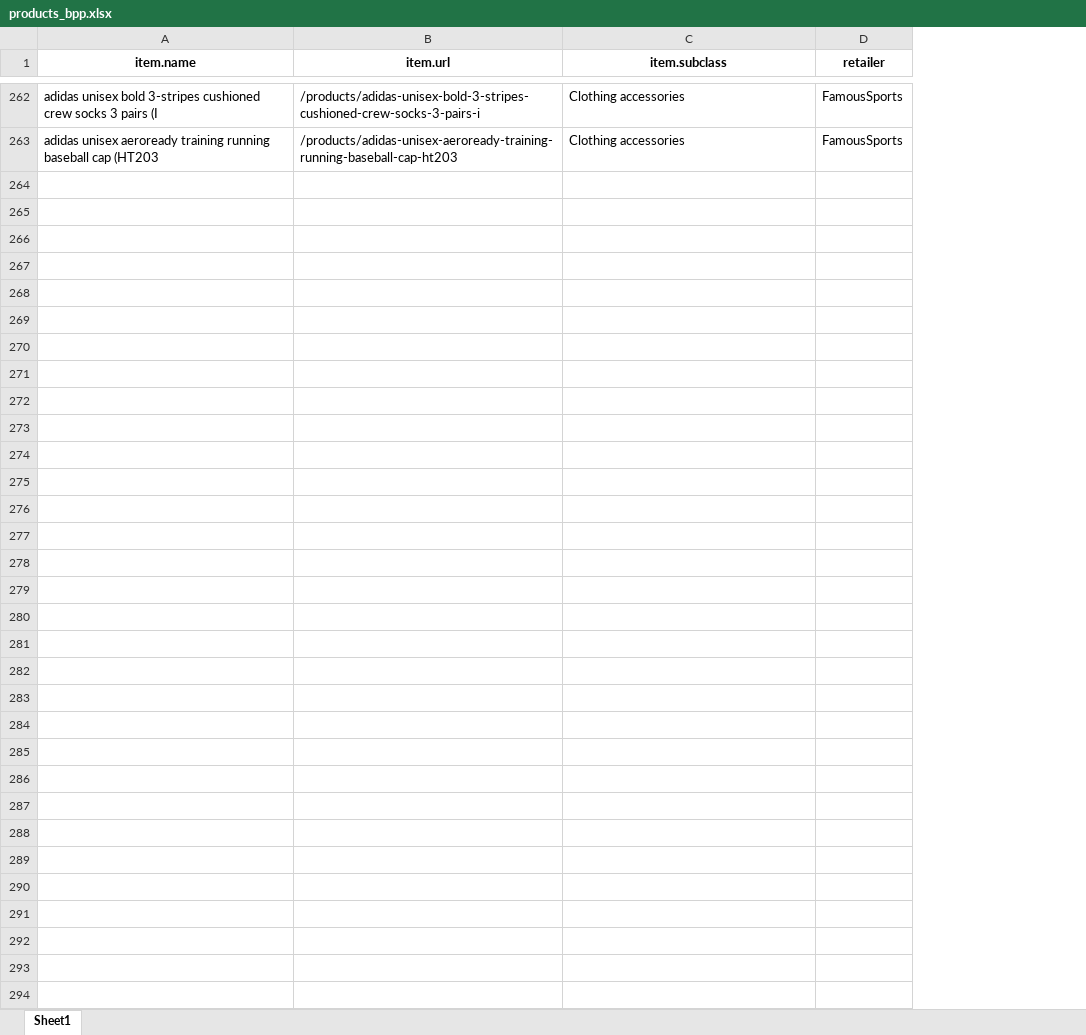
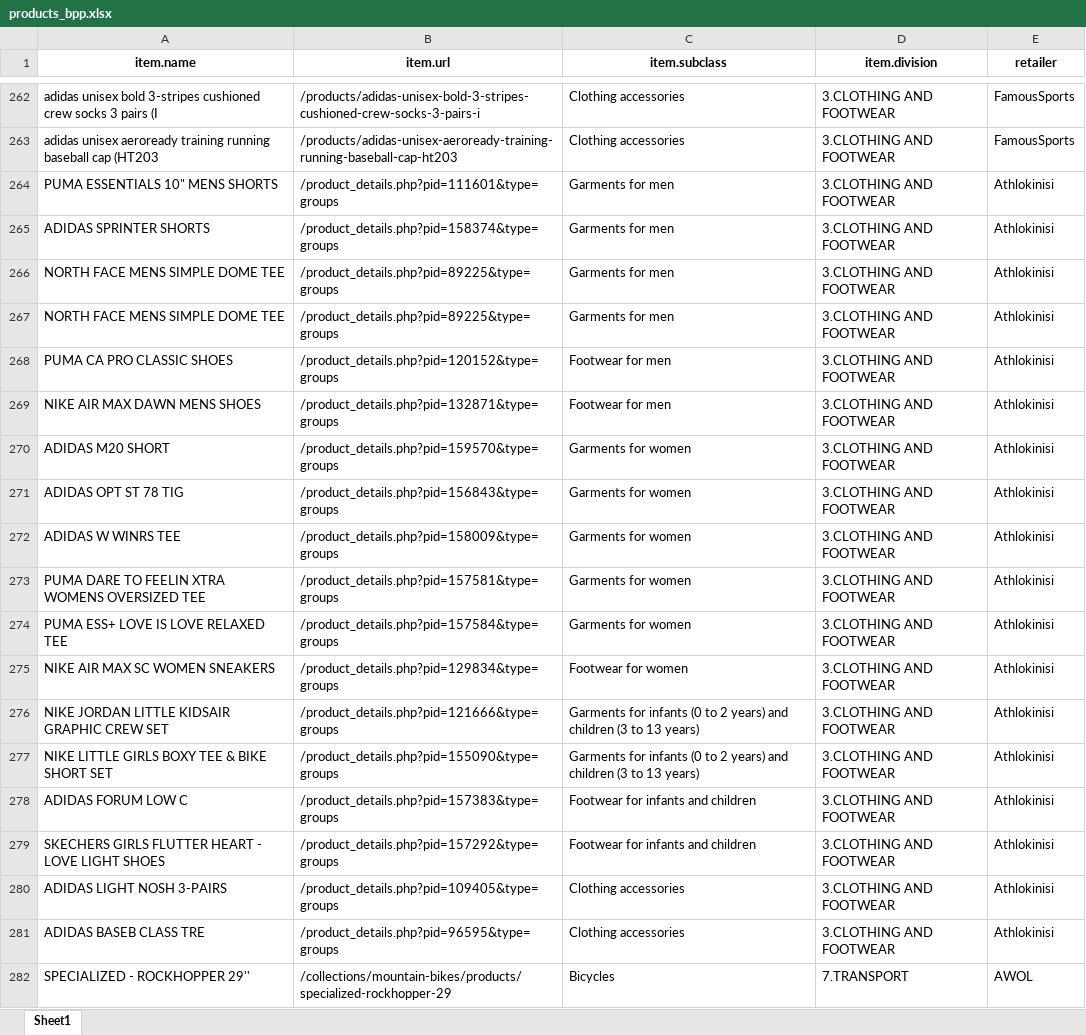
Before and after one commit to maria-papz/BillionPricesCyprusScrape, an Excel workbook: products_bpp.xlsx, sheet Sheet1, drawn as a sheet; only a part is shown, gaps mark what is left out; values as stored, in another font and other column widths than the file's, no borders; the diff covers the shown part only; the diff names each change by its address in the sheet, - before the commit and + after, or states it on an @@ line.

Commit message:
added new retailers

```diff
--- a/products_bpp.xlsx (sheet Sheet1)
+++ b/products_bpp.xlsx (sheet Sheet1)
+column D (item.division), rows 262-263: 3.CLOTHING AND FOOTWEAR | 3.CLOTHING AND FOOTWEAR
+row 264: PUMA ESSENTIALS 10" MENS SHORTS | /product_details.php?pid=111601&type=groups | Garments for men | 3.CLOTHING AND FOOTWEAR | Athlokinisi
+row 265: ADIDAS SPRINTER SHORTS | /product_details.php?pid=158374&type=groups | Garments for men | 3.CLOTHING AND FOOTWEAR | Athlokinisi
+row 266: NORTH FACE MENS SIMPLE DOME TEE | /product_details.php?pid=89225&type=groups | Garments for men | 3.CLOTHING AND FOOTWEAR | Athlokinisi
+row 267: NORTH FACE MENS SIMPLE DOME TEE | /product_details.php?pid=89225&type=groups | Garments for men | 3.CLOTHING AND FOOTWEAR | Athlokinisi
+row 268: PUMA CA PRO CLASSIC SHOES | /product_details.php?pid=120152&type=groups | Footwear for men | 3.CLOTHING AND FOOTWEAR | Athlokinisi
+row 269: NIKE AIR MAX DAWN MENS SHOES | /product_details.php?pid=132871&type=groups | Footwear for men | 3.CLOTHING AND FOOTWEAR | Athlokinisi
+row 270: ADIDAS M20 SHORT | /product_details.php?pid=159570&type=groups | Garments for women | 3.CLOTHING AND FOOTWEAR | Athlokinisi
+row 271: ADIDAS OPT ST 78 TIG | /product_details.php?pid=156843&type=groups | Garments for women | 3.CLOTHING AND FOOTWEAR | Athlokinisi
+row 272: ADIDAS W WINRS TEE | /product_details.php?pid=158009&type=groups | Garments for women | 3.CLOTHING AND FOOTWEAR | Athlokinisi
+row 273: PUMA DARE TO FEELIN XTRA WOMENS OVERSIZED TEE | /product_details.php?pid=157581&type=groups | Garments for women | 3.CLOTHING AND FOOTWEAR | Athlokinisi
+row 274: PUMA ESS+ LOVE IS LOVE RELAXED TEE | /product_details.php?pid=157584&type=groups | Garments for women | 3.CLOTHING AND FOOTWEAR | Athlokinisi
+row 275: NIKE AIR MAX SC WOMEN SNEAKERS | /product_details.php?pid=129834&type=groups | Footwear for women | 3.CLOTHING AND FOOTWEAR | Athlokinisi
+row 276: NIKE JORDAN LITTLE KIDSAIR GRAPHIC CREW SET | /product_details.php?pid=121666&type=groups | Garments for infants (0 to 2 years) and children (3 to 13 years) | 3.CLOTHING AND FOOTWEAR | Athlokinisi
+row 277: NIKE LITTLE GIRLS BOXY TEE & BIKE SHORT SET | /product_details.php?pid=155090&type=groups | Garments for infants (0 to 2 years) and children (3 to 13 years) | 3.CLOTHING AND FOOTWEAR | Athlokinisi
+row 278: ADIDAS FORUM LOW C | /product_details.php?pid=157383&type=groups | Footwear for infants and children | 3.CLOTHING AND FOOTWEAR | Athlokinisi
+row 279: SKECHERS GIRLS FLUTTER HEART - LOVE LIGHT SHOES | /product_details.php?pid=157292&type=groups | Footwear for infants and children | 3.CLOTHING AND FOOTWEAR | Athlokinisi
+row 280: ADIDAS LIGHT NOSH 3-PAIRS | /product_details.php?pid=109405&type=groups | Clothing accessories | 3.CLOTHING AND FOOTWEAR | Athlokinisi
+row 281: ADIDAS BASEB CLASS TRE | /product_details.php?pid=96595&type=groups | Clothing accessories | 3.CLOTHING AND FOOTWEAR | Athlokinisi
+row 282: SPECIALIZED - ROCKHOPPER 29'' | /collections/mountain-bikes/products/specialized-rockhopper-29 | Bicycles | 7.TRANSPORT | AWOL
```
Also changed, not shown: 91 added rows and 201 edited cells elsewhere in this sheet, 1 other file.
